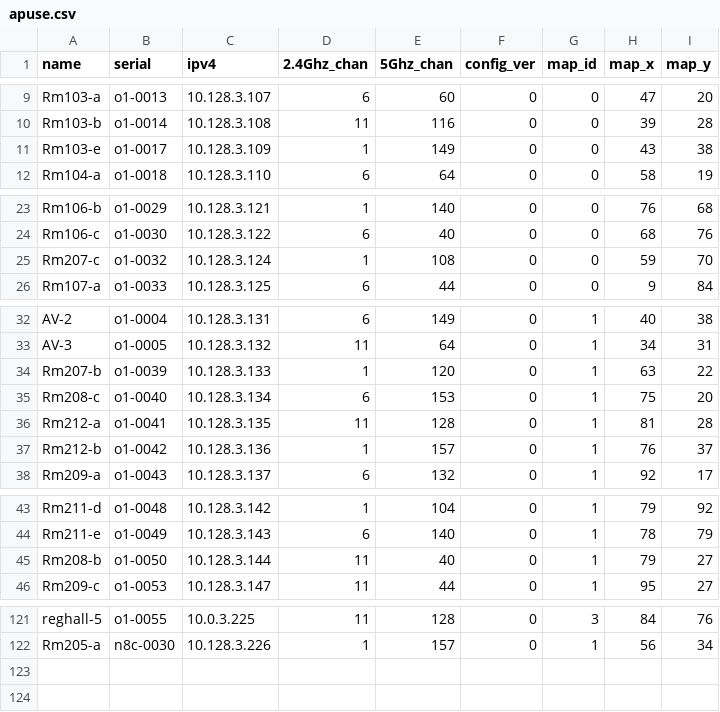
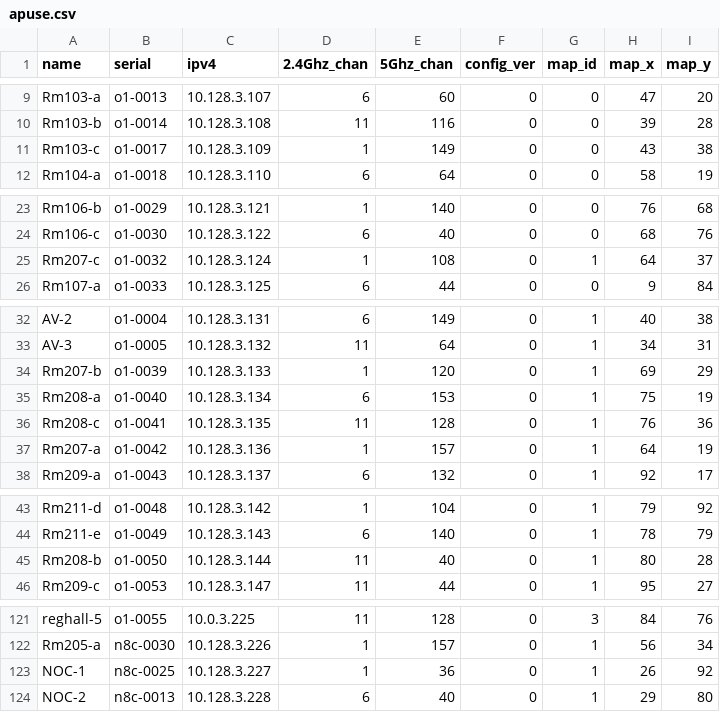
Before and after one commit to socallinuxexpo/scale-network, a CSV file: facts/aps/apuse.csv, drawn as a sheet; only a part is shown, gaps mark what is left out.

Commit message:
more ap cleanup

```diff
--- a/facts/aps/apuse.csv
+++ b/facts/aps/apuse.csv
@@ -10,3 +10,3 @@ Rm103-a,o1-0013,10.128.3.107,6,60,0,0,47,20
 Rm103-b,o1-0014,10.128.3.108,11,116,0,0,39,28
-Rm103-e,o1-0017,10.128.3.109,1,149,0,0,43,38
+Rm103-c,o1-0017,10.128.3.109,1,149,0,0,43,38
 Rm104-a,o1-0018,10.128.3.110,6,64,0,0,58,19
@@ -24,3 +24,3 @@ Rm106-b,o1-0029,10.128.3.121,1,140,0,0,76,68
 Rm106-c,o1-0030,10.128.3.122,6,40,0,0,68,76
-Rm207-c,o1-0032,10.128.3.124,1,108,0,0,59,70
+Rm207-c,o1-0032,10.128.3.124,1,108,0,1,64,37
 Rm107-a,o1-0033,10.128.3.125,6,44,0,0,9,84
@@ -33,6 +33,6 @@ AV-2,o1-0004,10.128.3.131,6,149,0,1,40,38
 AV-3,o1-0005,10.128.3.132,11,64,0,1,34,31
-Rm207-b,o1-0039,10.128.3.133,1,120,0,1,63,22
-Rm208-c,o1-0040,10.128.3.134,6,153,0,1,75,20
-Rm212-a,o1-0041,10.128.3.135,11,128,0,1,81,28
-Rm212-b,o1-0042,10.128.3.136,1,157,0,1,76,37
+Rm207-b,o1-0039,10.128.3.133,1,120,0,1,69,29
+Rm208-a,o1-0040,10.128.3.134,6,153,0,1,75,19
+Rm208-c,o1-0041,10.128.3.135,11,128,0,1,76,36
+Rm207-a,o1-0042,10.128.3.136,1,157,0,1,64,19
 Rm209-a,o1-0043,10.128.3.137,6,132,0,1,92,17
@@ -44,3 +44,3 @@ Rm211-d,o1-0048,10.128.3.142,1,104,0,1,79,92
 Rm211-e,o1-0049,10.128.3.143,6,140,0,1,78,79
-Rm208-b,o1-0050,10.128.3.144,11,40,0,1,79,27
+Rm208-b,o1-0050,10.128.3.144,11,40,0,1,80,28
 Rm209-c,o1-0053,10.128.3.147,11,44,0,1,95,27
@@ -122 +122,3 @@ reghall-5,o1-0055,10.0.3.225,11,128,0,3,84,76
 Rm205-a,n8c-0030,10.128.3.226,1,157,0,1,56,34
+NOC-1,n8c-0025,10.128.3.227,1,36,0,1,26,92
+NOC-2,n8c-0013,10.128.3.228,6,40,0,1,29,80
```
